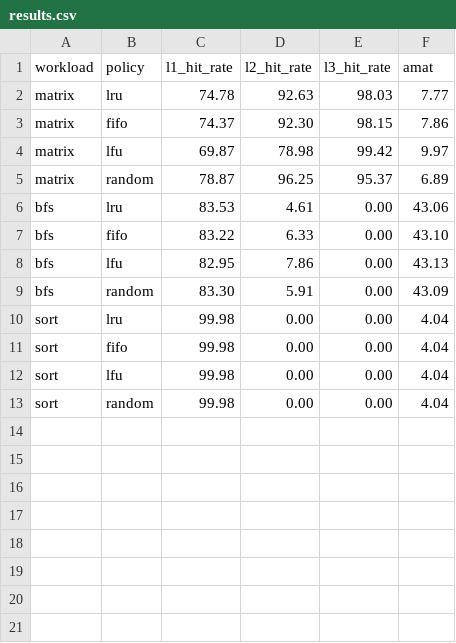
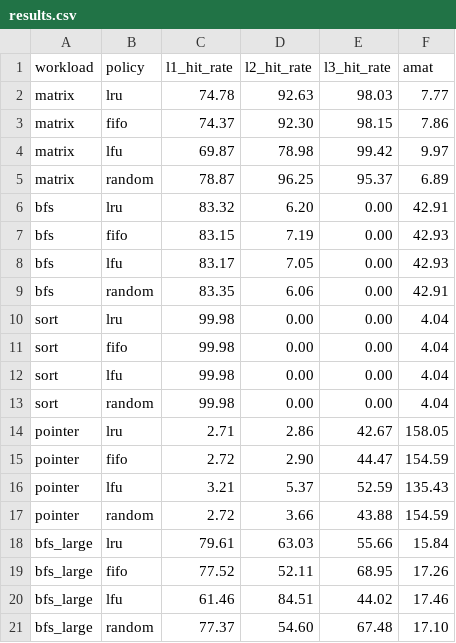
Before and after one commit to Harshkataria-2004/cache-simulator, a CSV file: results.csv, drawn as a sheet.

Commit message:
Add 5 workloads, GShare comparison graphs, all 3 cache levels active

```diff
--- a/results.csv
+++ b/results.csv
@@ -5,6 +5,6 @@ matrix,lfu,69.87,78.98,99.42,9.97
 matrix,random,78.87,96.25,95.37,6.89
-bfs,lru,83.53,4.61,0.00,43.06
-bfs,fifo,83.22,6.33,0.00,43.10
-bfs,lfu,82.95,7.86,0.00,43.13
-bfs,random,83.30,5.91,0.00,43.09
+bfs,lru,83.32,6.20,0.00,42.91
+bfs,fifo,83.15,7.19,0.00,42.93
+bfs,lfu,83.17,7.05,0.00,42.93
+bfs,random,83.35,6.06,0.00,42.91
 sort,lru,99.98,0.00,0.00,4.04
@@ -13 +13,9 @@ sort,lfu,99.98,0.00,0.00,4.04
 sort,random,99.98,0.00,0.00,4.04
+pointer,lru,2.71,2.86,42.67,158.05
+pointer,fifo,2.72,2.90,44.47,154.59
+pointer,lfu,3.21,5.37,52.59,135.43
+pointer,random,2.72,3.66,43.88,154.59
+bfs_large,lru,79.61,63.03,55.66,15.84
+bfs_large,fifo,77.52,52.11,68.95,17.26
+bfs_large,lfu,61.46,84.51,44.02,17.46
+bfs_large,random,77.37,54.60,67.48,17.10
```
Also changed, not shown: 3 other files.
